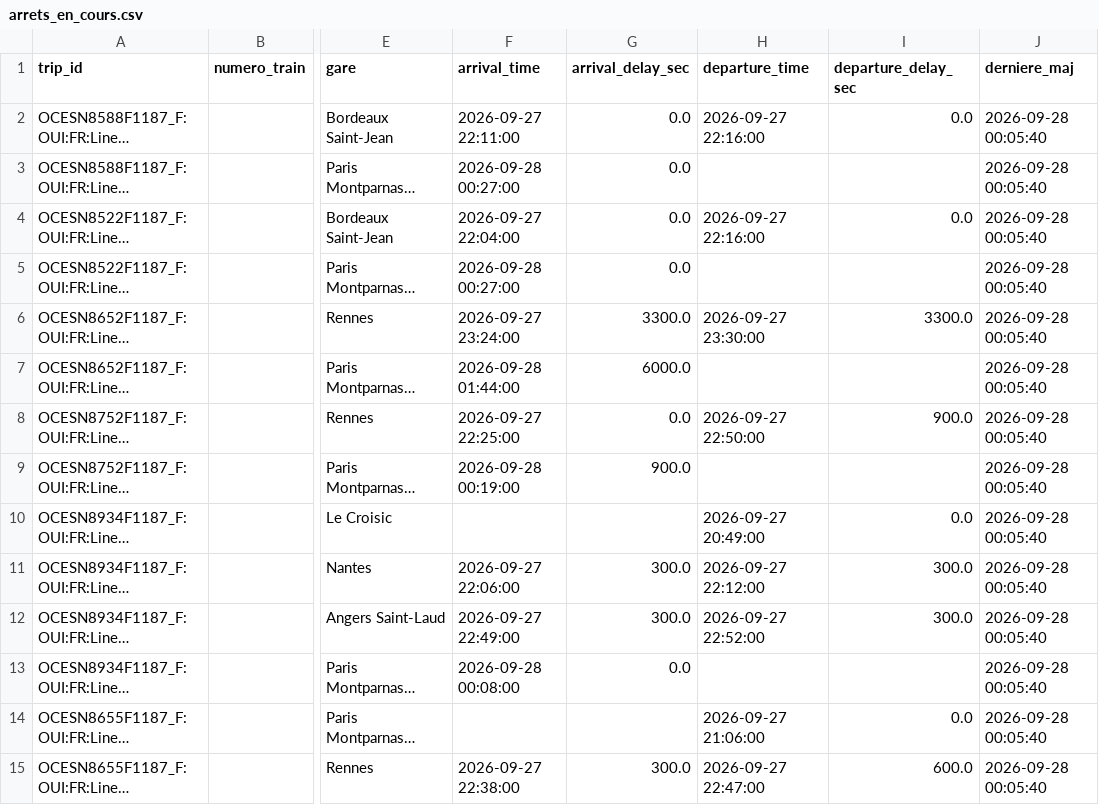
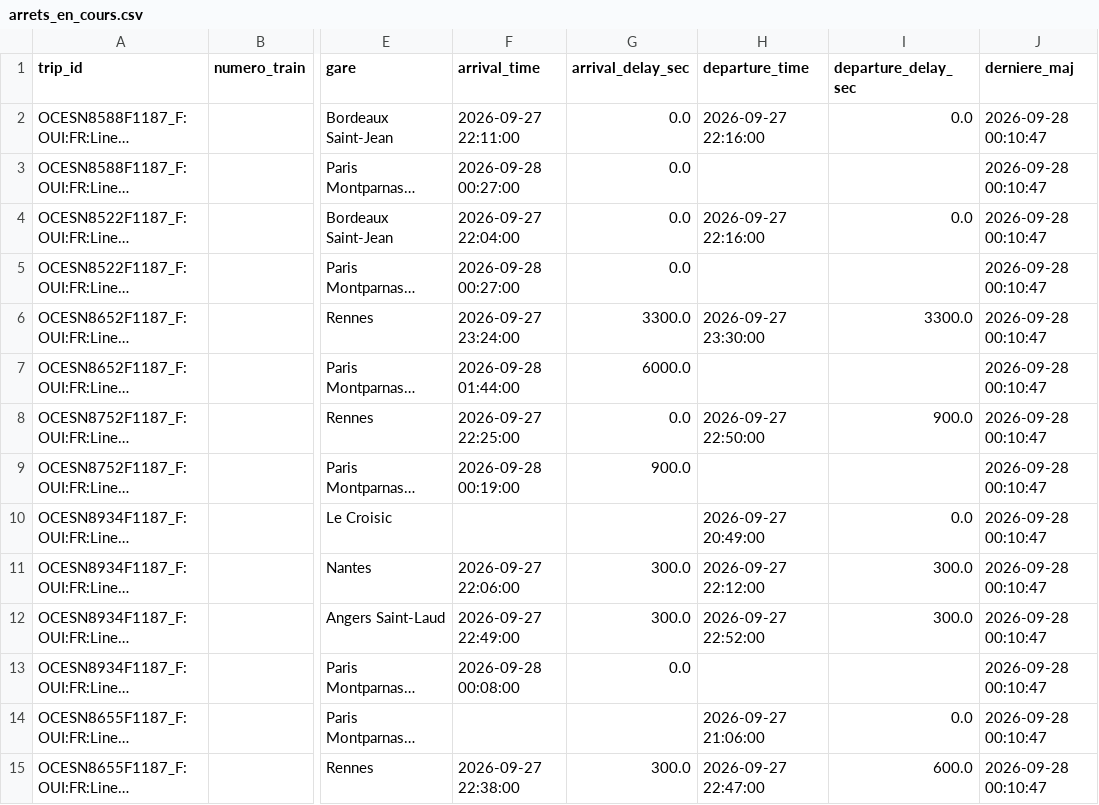
Before and after one commit to lflachot-dotcom/retards-trains, a CSV file: data/arrets_en_cours.csv, drawn as a sheet; only a part is shown, gaps mark what is left out; long unchanged cells end in …; the diff covers the shown part only; the diff names each change by its address in the sheet, - before the commit and + after, or states it on an @@ line.

```diff
--- a/data/arrets_en_cours.csv
+++ b/data/arrets_en_cours.csv
-J2:J15 (derniere_maj): 2026-09-28 00:05:40
+J2:J15 (derniere_maj): 2026-09-28 00:10:47
```
Also changed, not shown: 17 edited cells elsewhere in this file.
